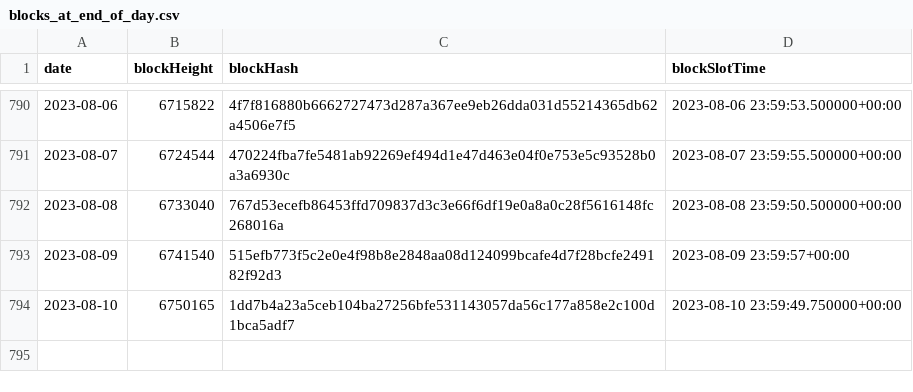
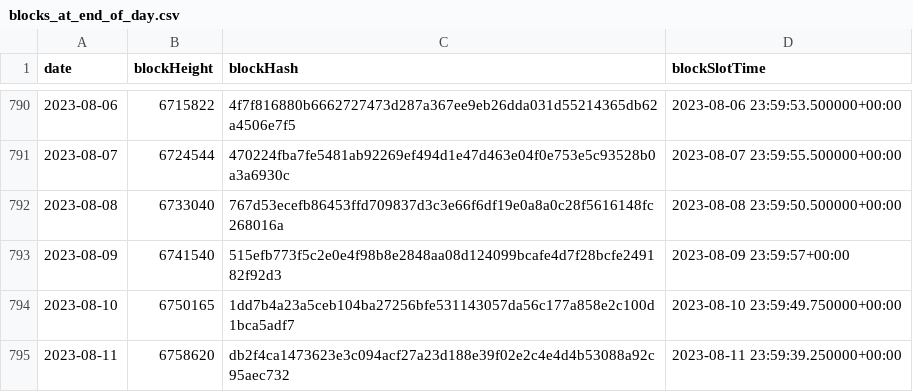
Before and after one commit to sderuiter/concordium-network-statistics, a CSV file: blocks_at_end_of_day.csv, drawn as a sheet; only a part is shown, gaps mark what is left out; the diff names each change by its address in the sheet, - before the commit and + after, or states it on an @@ line.

```diff
--- a/blocks_at_end_of_day.csv
+++ b/blocks_at_end_of_day.csv
+row 795: 2023-08-11 | 6758620 | db2f4ca1473623e3c094acf27a23d188e39f02e2c4e4d4b53088a92c95aec732 | 2023-08-11 23:59:39.250000+00:00
```
Also changed, not shown: network-ccd-classified-pools.csv, network-ccd-classified.csv, 27 other files.
